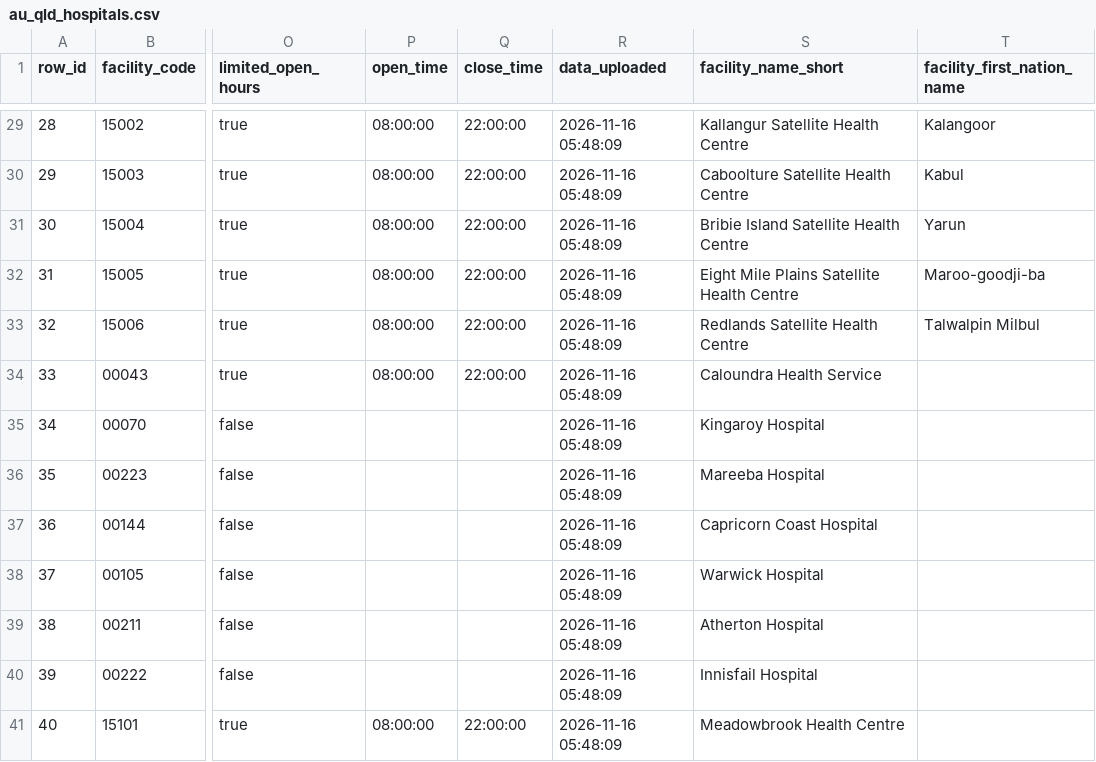
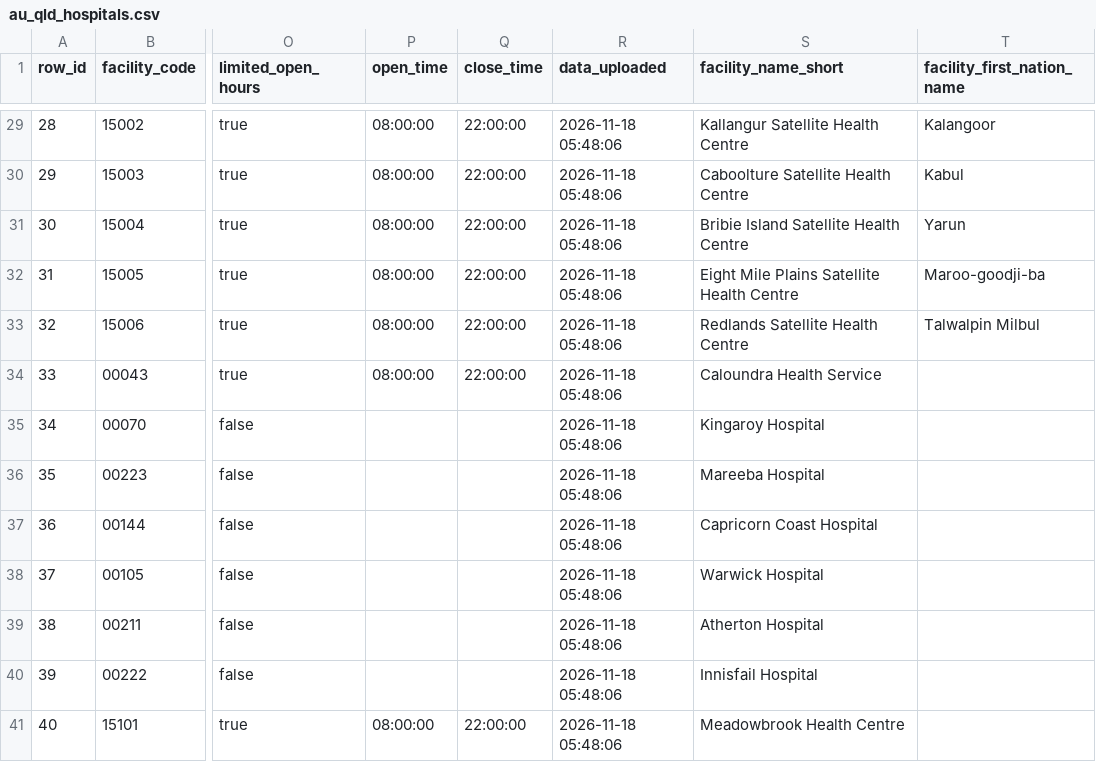
Before and after one commit to KCPu2/trieime, a CSV file: data/au_qld_hospitals.csv, drawn as a sheet; only a part is shown, gaps mark what is left out; the diff covers the shown part only; the diff names each change by its address in the sheet, - before the commit and + after, or states it on an @@ line.

```diff
--- a/data/au_qld_hospitals.csv
+++ b/data/au_qld_hospitals.csv
-R29:R41 (data_uploaded): 2026-11-16 05:48:09
+R29:R41 (data_uploaded): 2026-11-18 05:48:06
```
Also changed, not shown: 27 edited cells elsewhere in this file, data/au_qld_live.csv, 2 other files.
